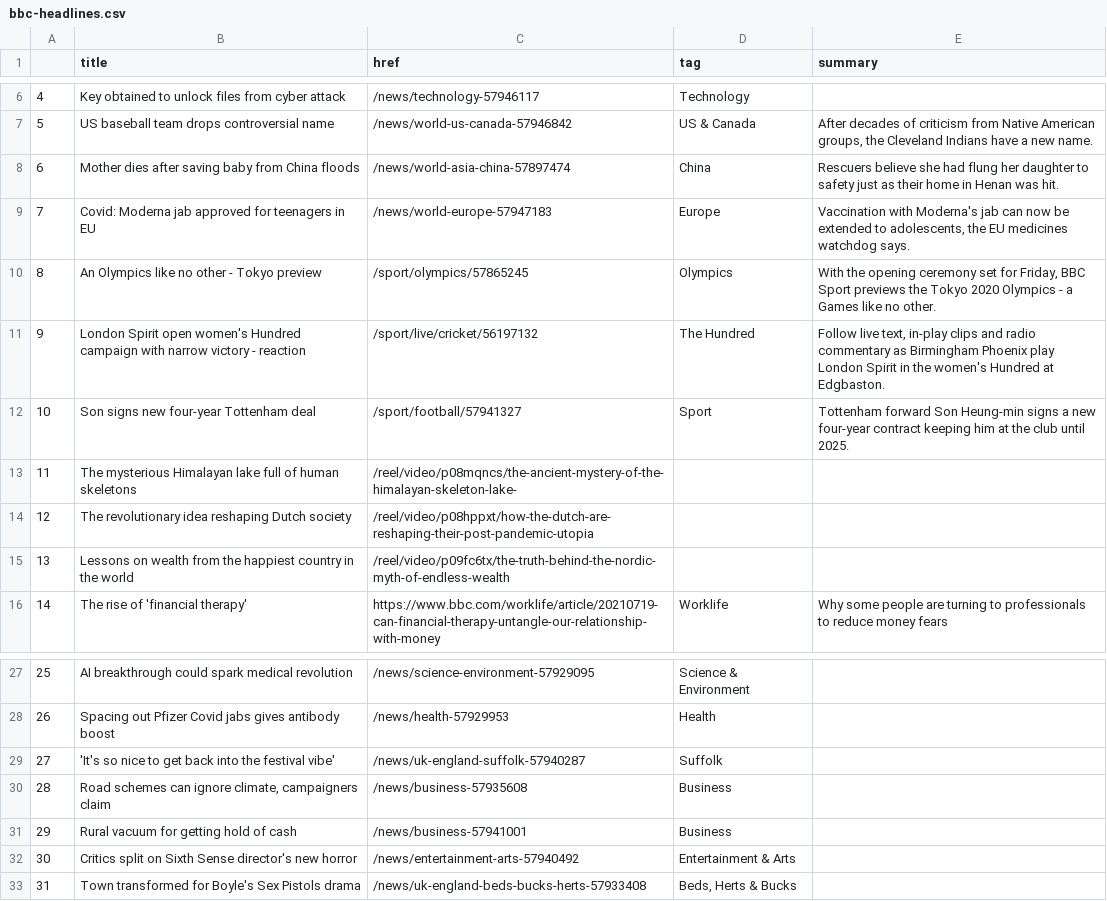
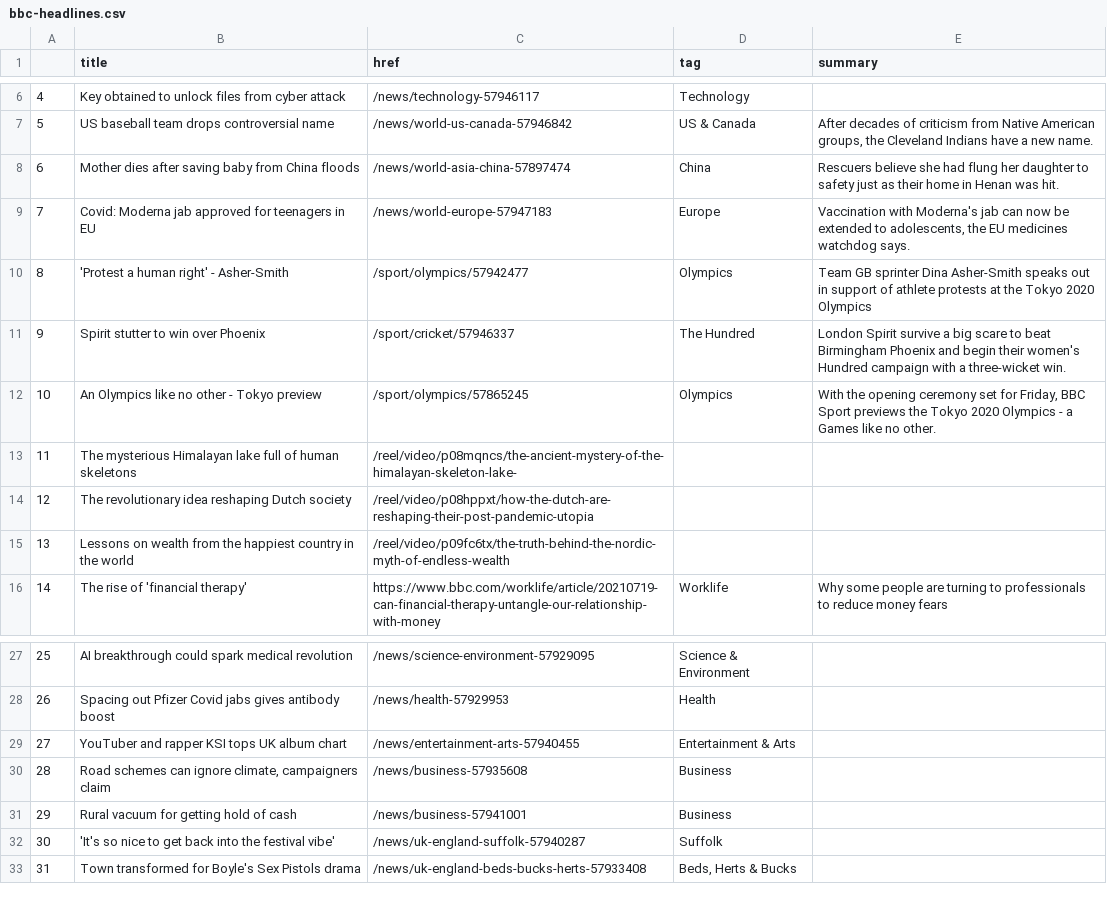
Before and after one commit to jsoma/automatic-scraper, a CSV file: bbc-headlines.csv, drawn as a sheet; only a part is shown, gaps mark what is left out.

```diff
--- a/bbc-headlines.csv
+++ b/bbc-headlines.csv
@@ -9,5 +9,5 @@
 7,Covid: Moderna jab approved for teenagers in EU,/news/world-europe-57947183,Europe,"Vaccination with Moderna's jab can now be extended to adolescents, the EU medicines watchdog says."
-8,An Olympics like no other - Tokyo preview,/sport/olympics/57865245,Olympics,"With the opening ceremony set for Friday, BBC Sport previews the Tokyo 2020 Olympics - a Games like no other."
-9,London Spirit open women's Hundred campaign with narrow victory - reaction,/sport/live/cricket/56197132,The Hundred,"Follow live text, in-play clips and radio commentary as Birmingham Phoenix play London Spirit in the women's Hundred at Edgbaston."
-10,Son signs new four-year Tottenham deal,/sport/football/57941327,Sport,Tottenham forward Son Heung-min signs a new four-year contract keeping him at the club until 2025.
+8,'Protest a human right' - Asher-Smith,/sport/olympics/57942477,Olympics,Team GB sprinter Dina Asher-Smith speaks out in support of athlete protests at the Tokyo 2020 Olympics
+9,Spirit stutter to win over Phoenix,/sport/cricket/57946337,The Hundred,London Spirit survive a big scare to beat Birmingham Phoenix and begin their women's Hundred campaign with a three-wicket win.
+10,An Olympics like no other - Tokyo preview,/sport/olympics/57865245,Olympics,"With the opening ceremony set for Friday, BBC Sport previews the Tokyo 2020 Olympics - a Games like no other."
 11,The mysterious Himalayan lake full of human skeletons,/reel/video/p08mqncs/the-ancient-mystery-of-the-himalayan-skeleton-lake-,,
@@ -28,6 +28,6 @@
 26,Spacing out Pfizer Covid jabs gives antibody boost,/news/health-57929953,Health,
-27,'It's so nice to get back into the festival vibe',/news/uk-england-suffolk-57940287,Suffolk,
+27,YouTuber and rapper KSI tops UK album chart,/news/entertainment-arts-57940455,Entertainment & Arts,
 28,"Road schemes can ignore climate, campaigners claim",/news/business-57935608,Business,
 29,Rural vacuum for getting hold of cash,/news/business-57941001,Business,
-30,Critics split on Sixth Sense director's new horror,/news/entertainment-arts-57940492,Entertainment & Arts,
+30,'It's so nice to get back into the festival vibe',/news/uk-england-suffolk-57940287,Suffolk,
 31,Town transformed for Boyle's Sex Pistols drama,/news/uk-england-beds-bucks-herts-57933408,"Beds, Herts & Bucks",
```
